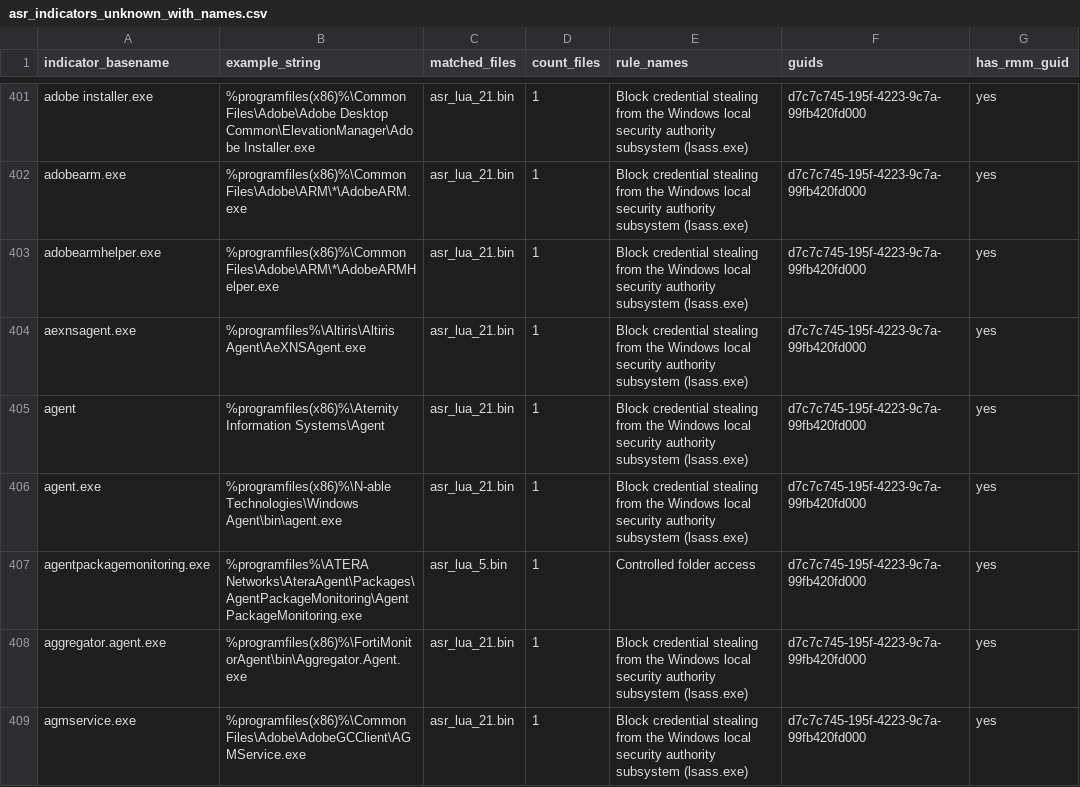
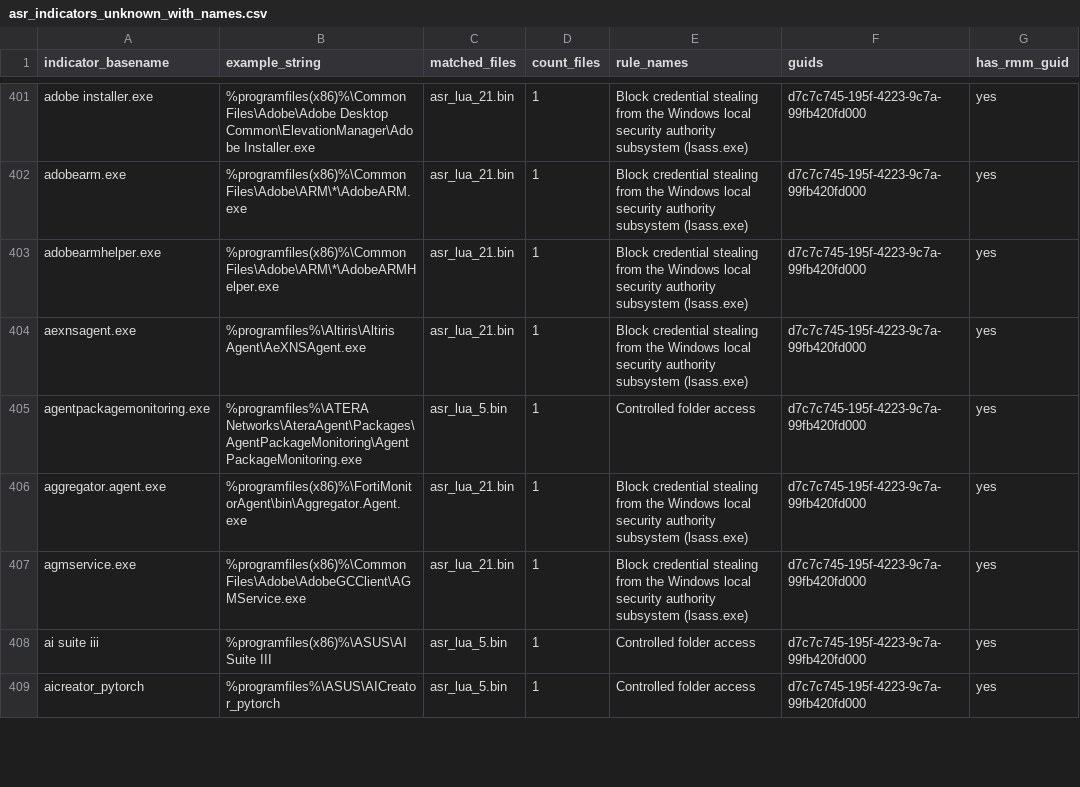
Before and after one commit to MHaggis/defender2db_data, a CSV file: asr_indicators_unknown_with_names.csv, drawn as a sheet; only a part is shown, gaps mark what is left out; the shorter side is filled out with more unchanged rows; the diff names each change by its address in the sheet, - before the commit and + after, or states it on an @@ line.

```diff
--- a/asr_indicators_unknown_with_names.csv
+++ b/asr_indicators_unknown_with_names.csv
-row 405: agent | %programfiles(x86)%\Aternity Information Systems\Agent | asr_lua_21.bin | 1 | Block credential stealing from the Windows local security authority subsystem (lsass.exe) | d7c7c745-195f-4223-9c7a-99fb420fd000 | yes
-row 406: agent.exe | %programfiles(x86)%\N-able Technologies\Windows Agent\bin\agent.exe | asr_lua_21.bin | 1 | Block credential stealing from the Windows local security authority subsystem (lsass.exe) | d7c7c745-195f-4223-9c7a-99fb420fd000 | yes
```
Also changed, not shown: asr_rmm_summary.csv, 1 other file.
